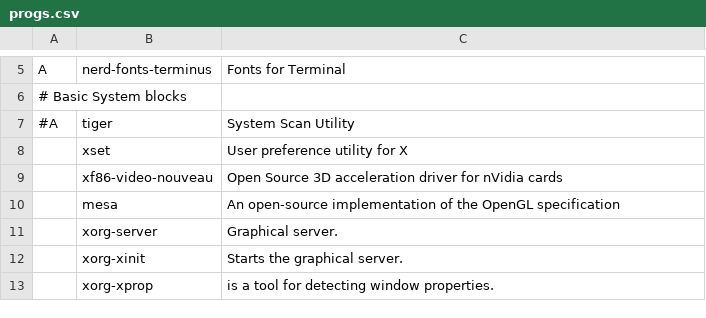
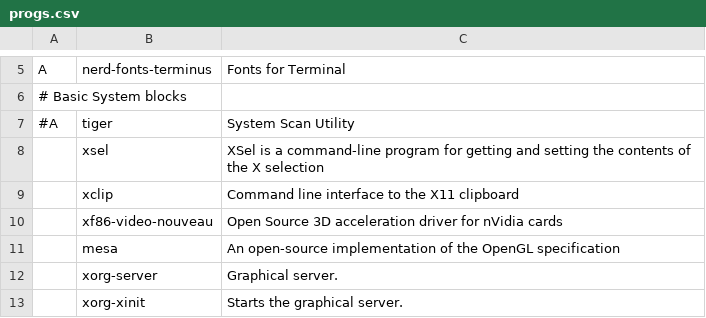
Before and after one commit to annata83/arch_Tilling, a CSV file: progs.csv, drawn as a sheet; only a part is shown, gaps mark what is left out; the shorter side is filled out with more unchanged rows; removed rows and columns are numbered as before the commit, all else as after; the diff names each change by its address in the sheet, - before the commit and + after, or states it on an @@ line.

Commit message:
Clipboard manager solution added with xcip and xsel

```diff
--- a/progs.csv
+++ b/progs.csv
-row 8:  | xset | User preference utility for X
+row 8:  | xsel | XSel is a command-line program for getting and setting the contents of the X selection
+row 9:  | xclip | Command line interface to the X11 clipboard
```
